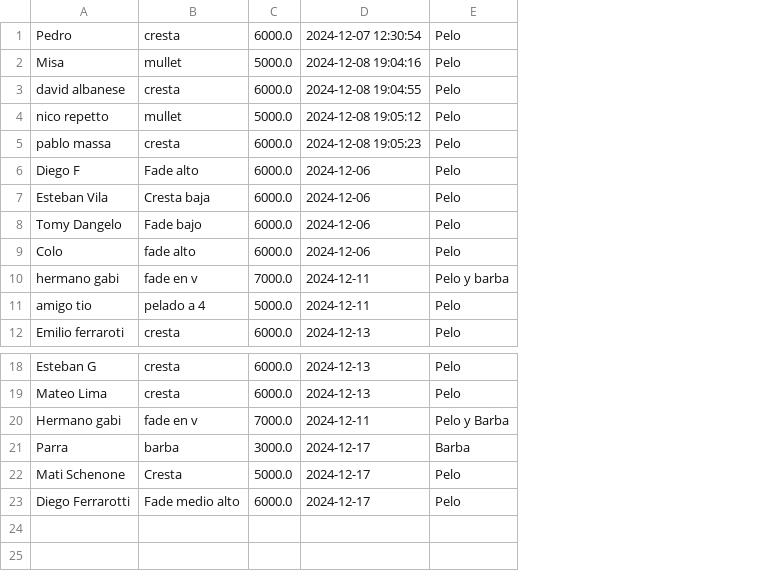
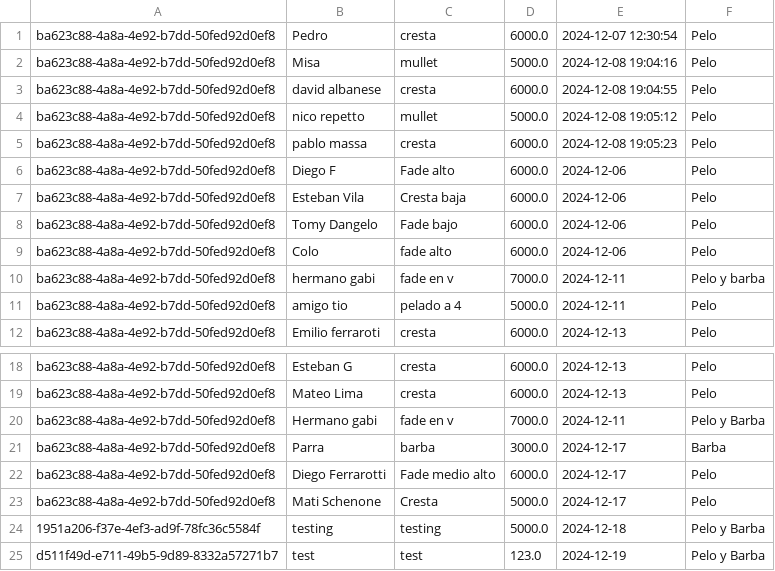
Before and after one commit to vazqueztomas/barbershop, a CSV file: register_haircuts.csv, drawn as a sheet; only a part is shown, gaps mark what is left out; the diff names each change by its address in the sheet, - before the commit and + after, or states it on an @@ line.

Commit message:
Refactor haircut registration to use Pydantic model for data validation and improve CSV writing; update income calculation logic

```diff
--- a/register_haircuts.csv
+++ b/register_haircuts.csv
+column A, rows 1-12: all ba623c88-4a8a-4e92-b7dd-50fed92d0ef8; rows 18-21: all ba623c88-4a8a-4e92-b7dd-50fed92d0ef8; row 23: ba623c88-4a8a-4e92-b7dd-50fed92d0ef8
@@ row 23 moved to row 22: ba623c88-4a8a-4e92-b7dd-50fed92d0ef8 @@
+row 24: 1951a206-f37e-4ef3-ad9f-78fc36c5584f | testing | testing | 5000.0 | 2024-12-18 | Pelo y Barba
+row 25: d511f49d-e711-49b5-9d89-8332a57271b7 | test | test | 123.0 | 2024-12-19 | Pelo y Barba
```
Also changed, not shown: 3 other files.
